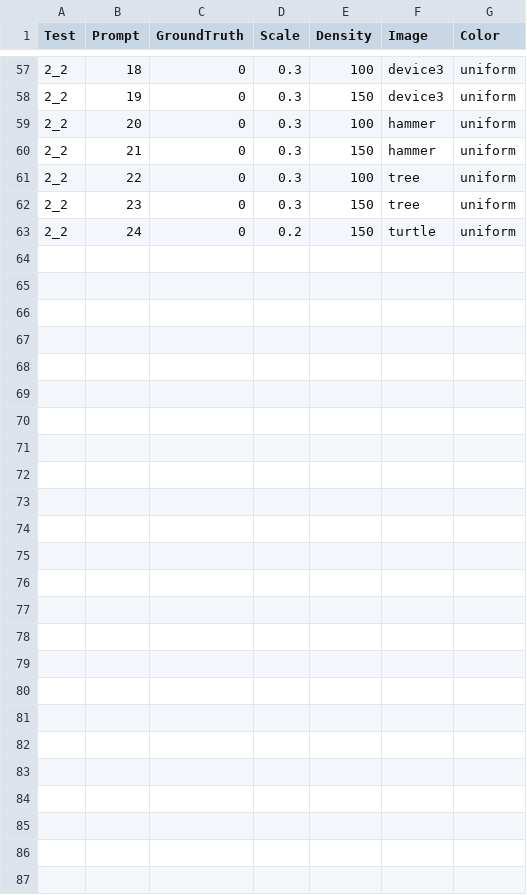
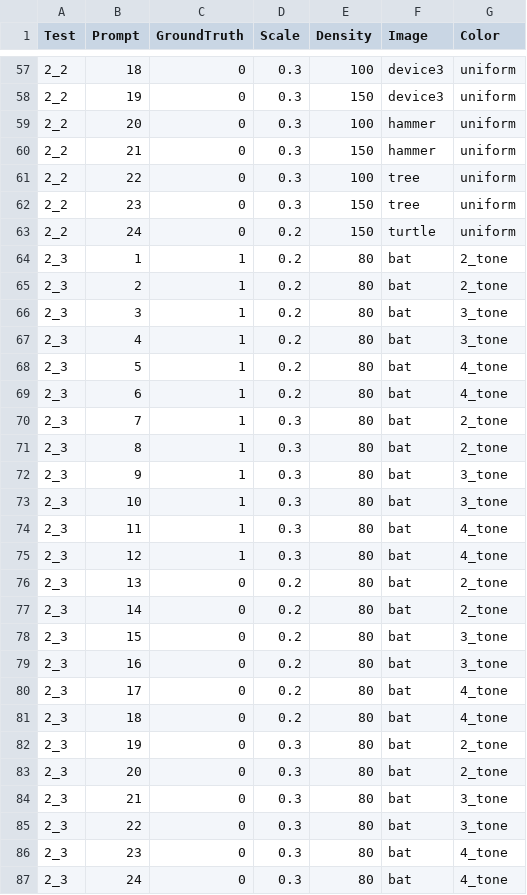
Before and after one commit to jtgrassel/DHS_Data_Analysis, a CSV file: data/additional_params.csv, drawn as a sheet; only a part is shown, gaps mark what is left out; the diff names each change by its address in the sheet, - before the commit and + after, or states it on an @@ line.

```diff
--- a/data/additional_params.csv
+++ b/data/additional_params.csv
+row 64: 2_3 | 1 | 1 | 0.2 | 80 | bat | 2_tone
+row 65: 2_3 | 2 | 1 | 0.2 | 80 | bat | 2_tone
+row 66: 2_3 | 3 | 1 | 0.2 | 80 | bat | 3_tone
+row 67: 2_3 | 4 | 1 | 0.2 | 80 | bat | 3_tone
+row 68: 2_3 | 5 | 1 | 0.2 | 80 | bat | 4_tone
+row 69: 2_3 | 6 | 1 | 0.2 | 80 | bat | 4_tone
+row 70: 2_3 | 7 | 1 | 0.3 | 80 | bat | 2_tone
+row 71: 2_3 | 8 | 1 | 0.3 | 80 | bat | 2_tone
+row 72: 2_3 | 9 | 1 | 0.3 | 80 | bat | 3_tone
+row 73: 2_3 | 10 | 1 | 0.3 | 80 | bat | 3_tone
+row 74: 2_3 | 11 | 1 | 0.3 | 80 | bat | 4_tone
+row 75: 2_3 | 12 | 1 | 0.3 | 80 | bat | 4_tone
+row 76: 2_3 | 13 | 0 | 0.2 | 80 | bat | 2_tone
+row 77: 2_3 | 14 | 0 | 0.2 | 80 | bat | 2_tone
+row 78: 2_3 | 15 | 0 | 0.2 | 80 | bat | 3_tone
+row 79: 2_3 | 16 | 0 | 0.2 | 80 | bat | 3_tone
+row 80: 2_3 | 17 | 0 | 0.2 | 80 | bat | 4_tone
+row 81: 2_3 | 18 | 0 | 0.2 | 80 | bat | 4_tone
+row 82: 2_3 | 19 | 0 | 0.3 | 80 | bat | 2_tone
+row 83: 2_3 | 20 | 0 | 0.3 | 80 | bat | 2_tone
+row 84: 2_3 | 21 | 0 | 0.3 | 80 | bat | 3_tone
+row 85: 2_3 | 22 | 0 | 0.3 | 80 | bat | 3_tone
+row 86: 2_3 | 23 | 0 | 0.3 | 80 | bat | 4_tone
+row 87: 2_3 | 24 | 0 | 0.3 | 80 | bat | 4_tone
```
Also changed, not shown: 16 other files.
